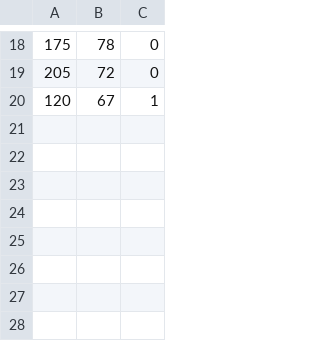
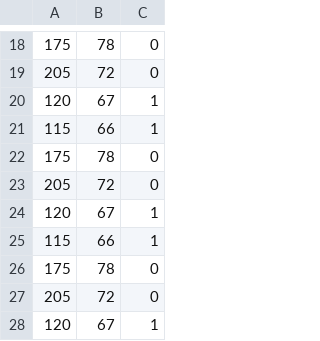
Before and after one commit to objeck/objeck-lang, a CSV file: programs/frameworks/neural/test.csv, drawn as a sheet; only a part is shown, gaps mark what is left out; the diff names each change by its address in the sheet, - before the commit and + after, or states it on an @@ line.

```diff
--- a/programs/frameworks/neural/test.csv
+++ b/programs/frameworks/neural/test.csv
+row 21: 115 | 66 | 1
+row 22: 175 | 78 | 0
+row 23: 205 | 72 | 0
+row 24: 120 | 67 | 1
+row 25: 115 | 66 | 1
+row 26: 175 | 78 | 0
+row 27: 205 | 72 | 0
+row 28: 120 | 67 | 1
```
Also changed, not shown: 3 other files.
